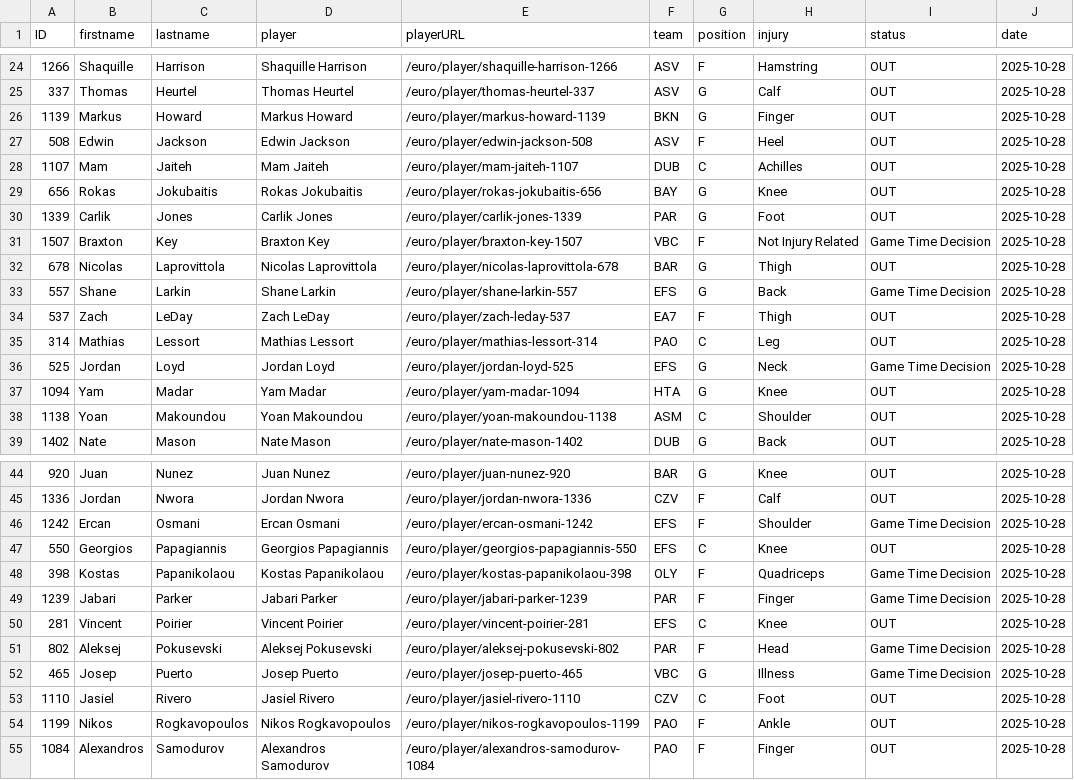
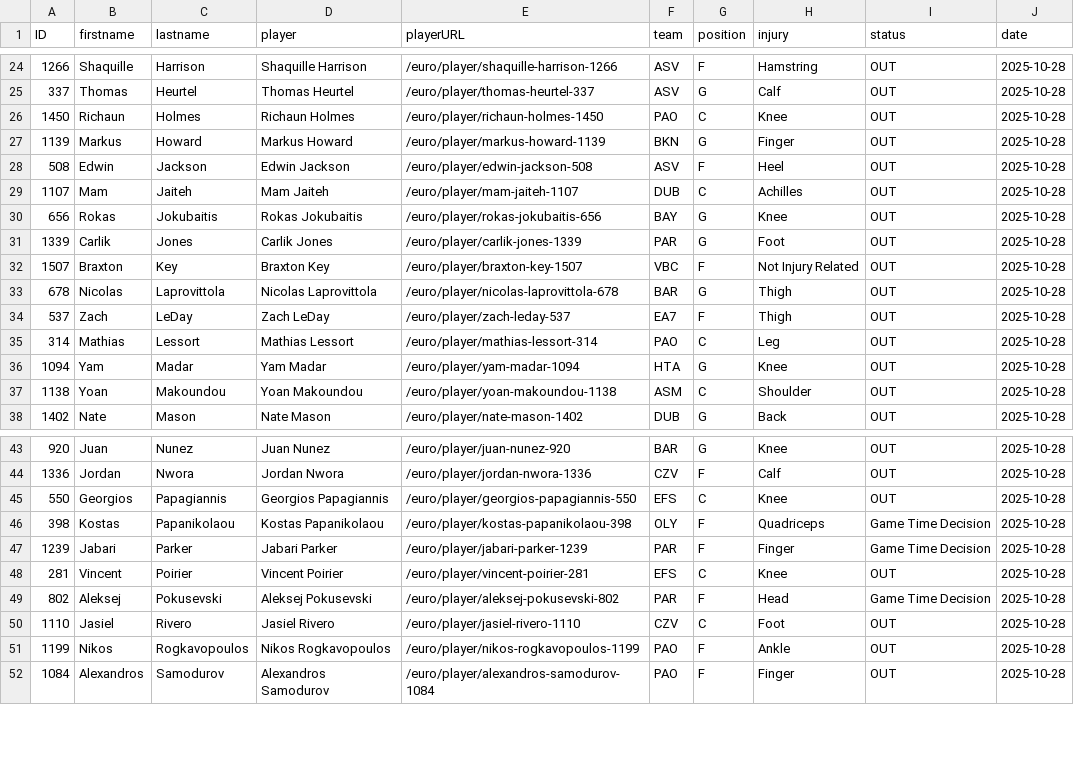
Before and after one commit to IvoVillanueva/INJURYREPORT-EUROLEAGE_2026, a CSV file: data/euroleage_injuryreport_2025_10_28.csv, drawn as a sheet; only a part is shown, gaps mark what is left out.

```diff
--- a/data/euroleage_injuryreport_2025_10_28.csv
+++ b/data/euroleage_injuryreport_2025_10_28.csv
@@ -25,2 +25,3 @@
 "337","Thomas","Heurtel","Thomas Heurtel","/euro/player/thomas-heurtel-337","ASV","G","Calf","OUT",2025-10-28
+"1450","Richaun","Holmes","Richaun Holmes","/euro/player/richaun-holmes-1450","PAO","C","Knee","OUT",2025-10-28
 "1139","Markus","Howard","Markus Howard","/euro/player/markus-howard-1139","BKN","G","Finger","OUT",2025-10-28
@@ -30,8 +31,6 @@
 "1339","Carlik","Jones","Carlik Jones","/euro/player/carlik-jones-1339","PAR","G","Foot","OUT",2025-10-28
-"1507","Braxton","Key","Braxton Key","/euro/player/braxton-key-1507","VBC","F","Not Injury Related","Game Time Decision",2025-10-28
+"1507","Braxton","Key","Braxton Key","/euro/player/braxton-key-1507","VBC","F","Not Injury Related","OUT",2025-10-28
 "678","Nicolas","Laprovittola","Nicolas Laprovittola","/euro/player/nicolas-laprovittola-678","BAR","G","Thigh","OUT",2025-10-28
-"557","Shane","Larkin","Shane Larkin","/euro/player/shane-larkin-557","EFS","G","Back","Game Time Decision",2025-10-28
 "537","Zach","LeDay","Zach LeDay","/euro/player/zach-leday-537","EA7","F","Thigh","OUT",2025-10-28
 "314","Mathias","Lessort","Mathias Lessort","/euro/player/mathias-lessort-314","PAO","C","Leg","OUT",2025-10-28
-"525","Jordan","Loyd","Jordan Loyd","/euro/player/jordan-loyd-525","EFS","G","Neck","Game Time Decision",2025-10-28
 "1094","Yam","Madar","Yam Madar","/euro/player/yam-madar-1094","HTA","G","Knee","OUT",2025-10-28
@@ -45,3 +44,2 @@
 "1336","Jordan","Nwora","Jordan Nwora","/euro/player/jordan-nwora-1336","CZV","F","Calf","OUT",2025-10-28
-"1242","Ercan","Osmani","Ercan Osmani","/euro/player/ercan-osmani-1242","EFS","F","Shoulder","Game Time Decision",2025-10-28
 "550","Georgios","Papagiannis","Georgios Papagiannis","/euro/player/georgios-papagiannis-550","EFS","C","Knee","OUT",2025-10-28
@@ -51,3 +49,2 @@
 "802","Aleksej","Pokusevski","Aleksej Pokusevski","/euro/player/aleksej-pokusevski-802","PAR","F","Head","Game Time Decision",2025-10-28
-"465","Josep","Puerto","Josep Puerto","/euro/player/josep-puerto-465","VBC","G","Illness","Game Time Decision",2025-10-28
 "1110","Jasiel","Rivero","Jasiel Rivero","/euro/player/jasiel-rivero-1110","CZV","C","Foot","OUT",2025-10-28
```
